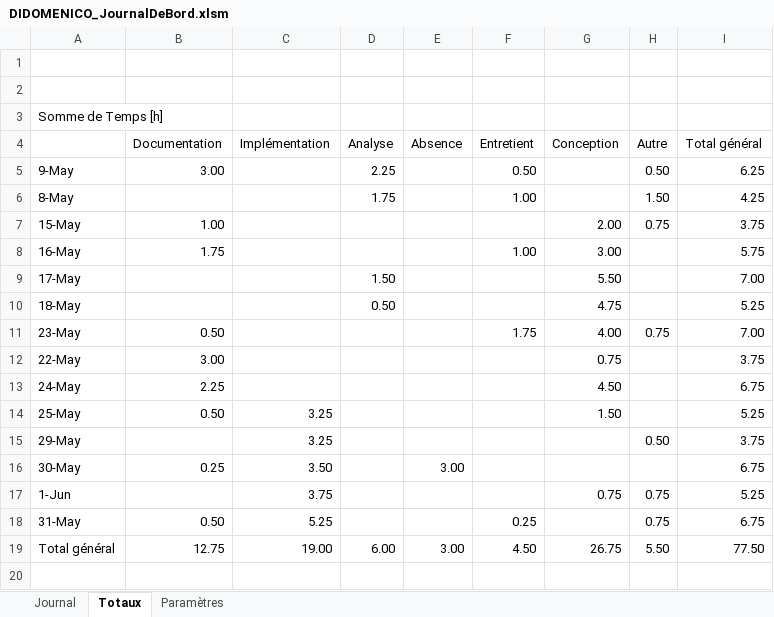
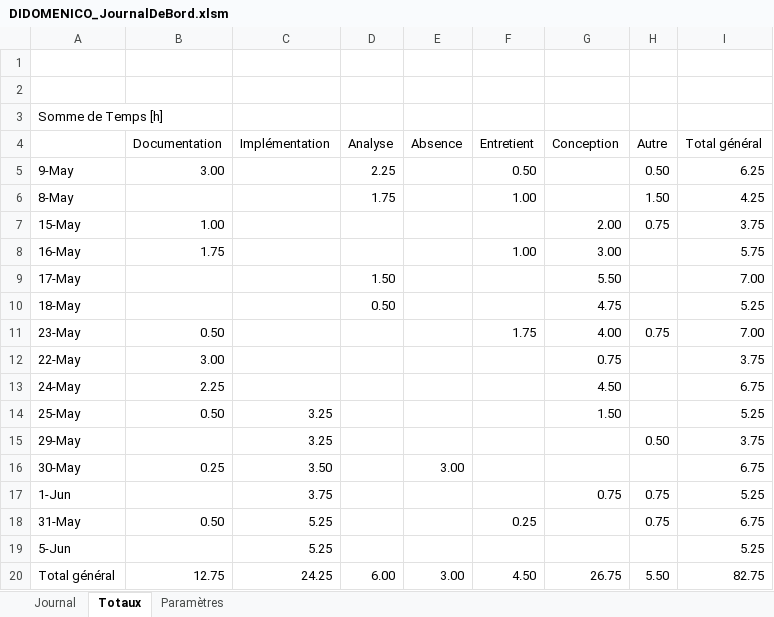
Before and after one commit to Ethylen/TPI-DIDO, an Excel workbook: Documentation/DIDOMENICO_JournalDeBord.xlsm, sheet Totaux, drawn as a sheet; values as stored, in another font and other column widths than the file's, no borders; addresses are those after the commit; the diff names each change by its address in the sheet, - before the commit and + after, or states it on an @@ line.

```diff
--- a/Documentation/DIDOMENICO_JournalDeBord.xlsm (sheet Totaux)
+++ b/Documentation/DIDOMENICO_JournalDeBord.xlsm (sheet Totaux)
+row 19: 5-Jun |  | 5.25 |  |  |  |  |  | 5.25
-C20 (Implémentation): 19.00
+C20 (Implémentation): 24.25
-I20 (Total général): 77.50
+I20 (Total général): 82.75
```
Also changed, not shown: sheet Journal, 8 other files.
